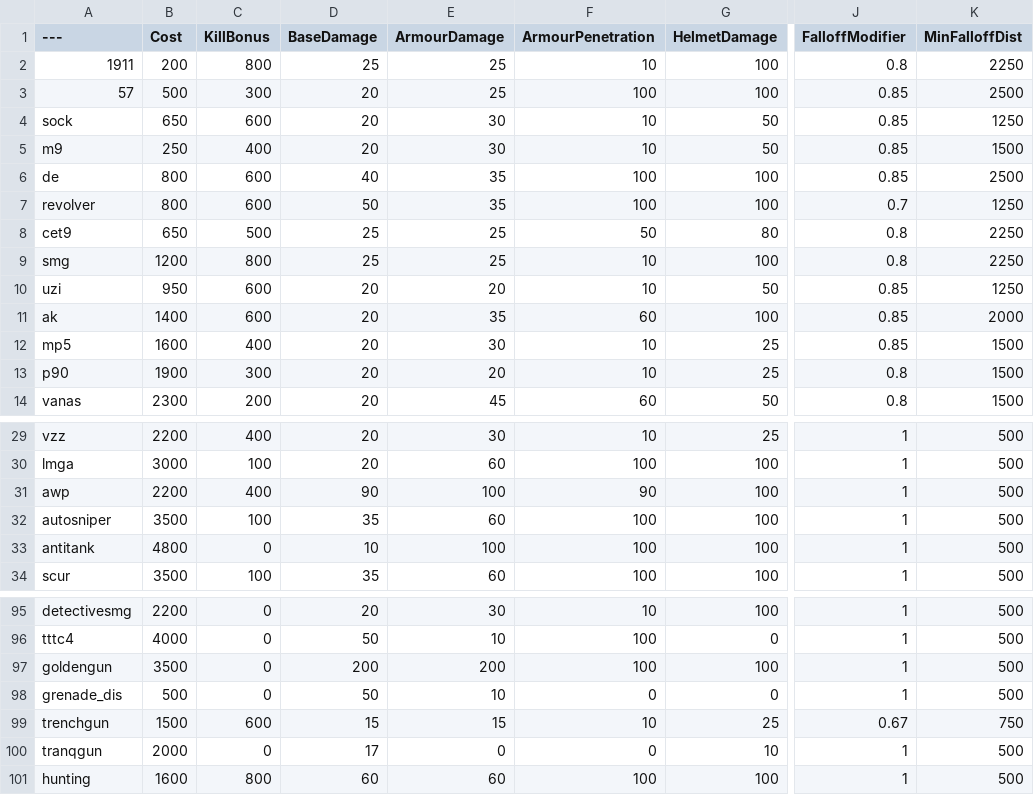
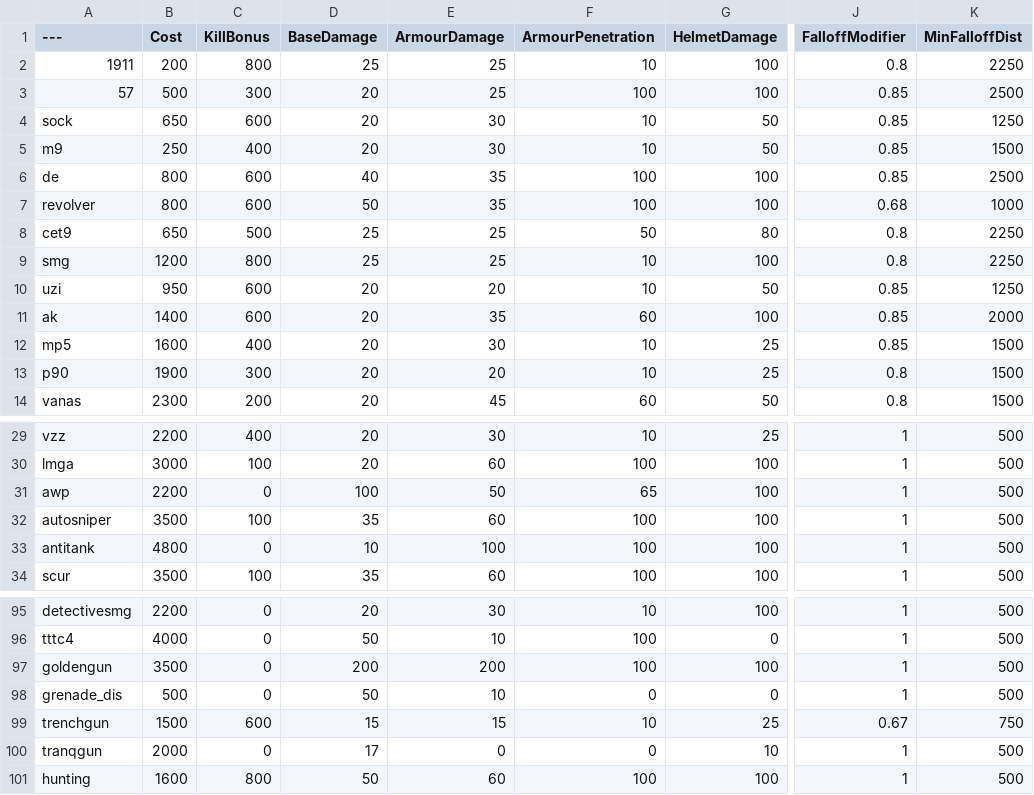
Before and after one commit to Aft3rThoughts/BalancingTable, a CSV file: BalancingTable.csv, drawn as a sheet; only a part is shown, gaps mark what is left out; the diff names each change by its address in the sheet, - before the commit and + after, or states it on an @@ line.

Commit message:
Update BalancingTable.csv

```diff
--- a/BalancingTable.csv
+++ b/BalancingTable.csv
-J7 (FalloffModifier): 0.7
+J7 (FalloffModifier): 0.68
-K7 (MinFalloffDist): 1250
+K7 (MinFalloffDist): 1000
-C31 (KillBonus): 400
+C31 (KillBonus): 0
-D31 (BaseDamage): 90
+D31 (BaseDamage): 100
-E31 (ArmourDamage): 100
+E31 (ArmourDamage): 50
-F31 (ArmourPenetration): 90
+F31 (ArmourPenetration): 65
-D101 (BaseDamage): 60
+D101 (BaseDamage): 50
```
